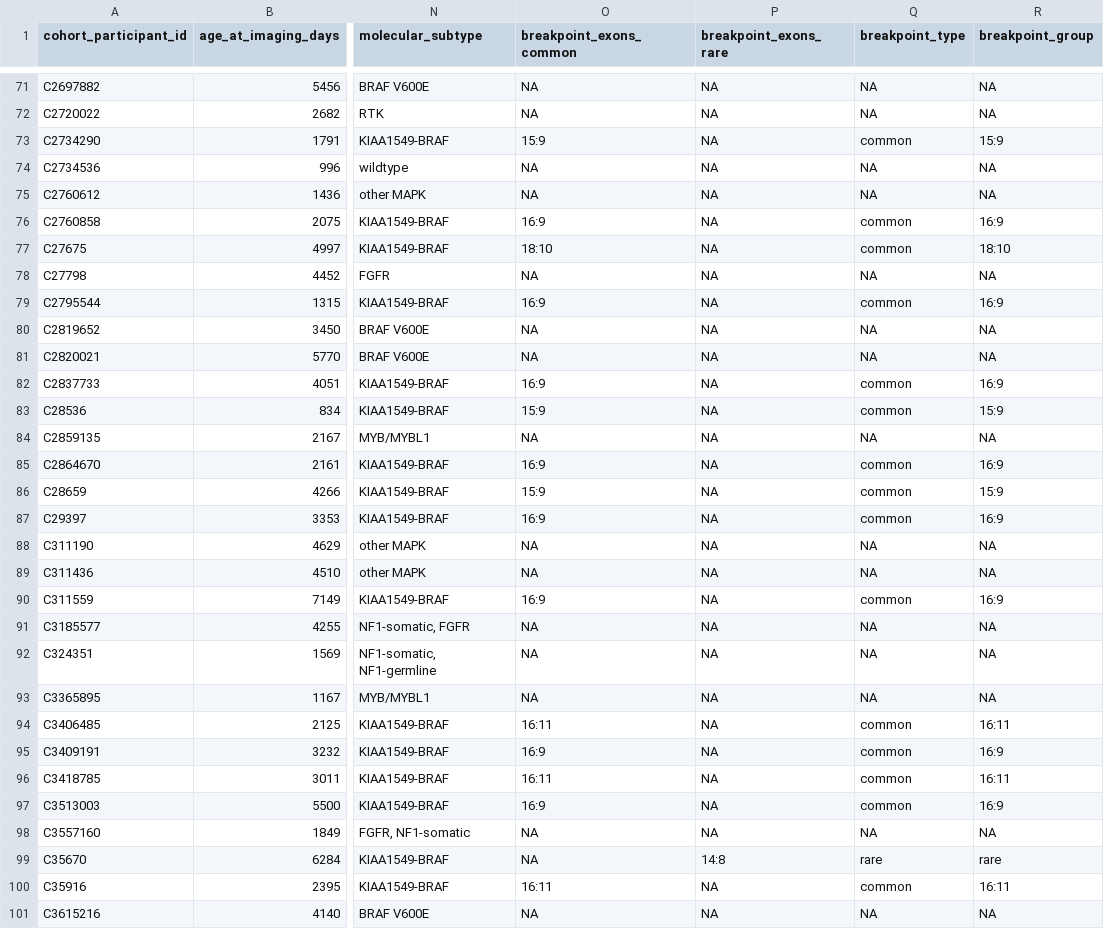
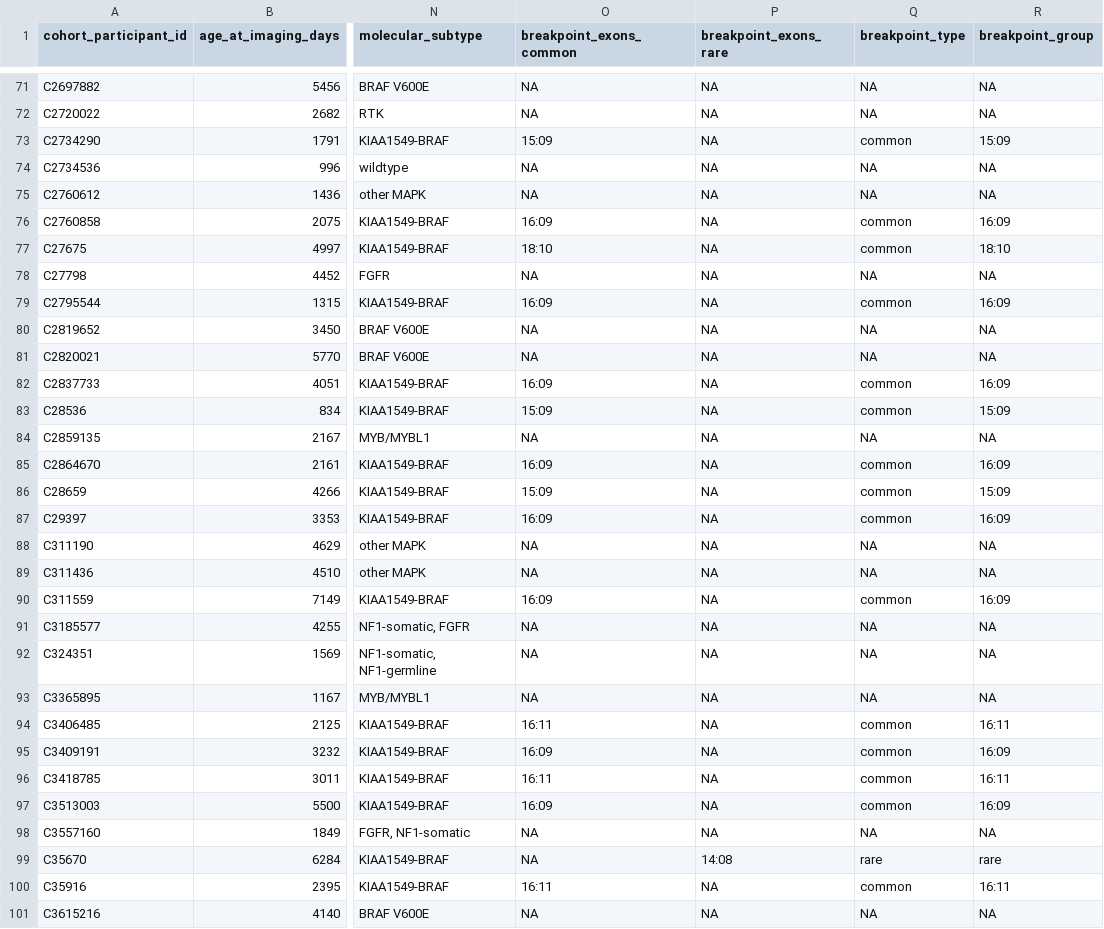
Before and after one commit to d3b-center/pLGG_imaging_clustering_genomic, a TSV file: analyses/braf-fusions/results/imaging_clusters_plus_subtypes_breakpoints.tsv, drawn as a sheet; only a part is shown, gaps mark what is left out; the diff covers the shown part only; the diff names each change by its address in the sheet, - before the commit and + after, or states it on an @@ line.

Commit message:
add breakpoint group heatmap, update breakpoint names

```diff
--- a/analyses/braf-fusions/results/imaging_clusters_plus_subtypes_breakpoints.tsv
+++ b/analyses/braf-fusions/results/imaging_clusters_plus_subtypes_breakpoints.tsv
-O73 (breakpoint_exons_common): 15:9
+O73 (breakpoint_exons_common): 15:09
-R73 (breakpoint_group): 15:9
+R73 (breakpoint_group): 15:09
-O76 (breakpoint_exons_common): 16:9
+O76 (breakpoint_exons_common): 16:09
-R76 (breakpoint_group): 16:9
+R76 (breakpoint_group): 16:09
-O79 (breakpoint_exons_common): 16:9
+O79 (breakpoint_exons_common): 16:09
-R79 (breakpoint_group): 16:9
+R79 (breakpoint_group): 16:09
-O82 (breakpoint_exons_common): 16:9
+O82 (breakpoint_exons_common): 16:09
-R82 (breakpoint_group): 16:9
+R82 (breakpoint_group): 16:09
-O83 (breakpoint_exons_common): 15:9
+O83 (breakpoint_exons_common): 15:09
-R83 (breakpoint_group): 15:9
+R83 (breakpoint_group): 15:09
-O85 (breakpoint_exons_common): 16:9
+O85 (breakpoint_exons_common): 16:09
-R85 (breakpoint_group): 16:9
+R85 (breakpoint_group): 16:09
-O86 (breakpoint_exons_common): 15:9
+O86 (breakpoint_exons_common): 15:09
-R86 (breakpoint_group): 15:9
+R86 (breakpoint_group): 15:09
-O87 (breakpoint_exons_common): 16:9
+O87 (breakpoint_exons_common): 16:09
-R87 (breakpoint_group): 16:9
+R87 (breakpoint_group): 16:09
-O90 (breakpoint_exons_common): 16:9
+O90 (breakpoint_exons_common): 16:09
-R90 (breakpoint_group): 16:9
+R90 (breakpoint_group): 16:09
-O95 (breakpoint_exons_common): 16:9
+O95 (breakpoint_exons_common): 16:09
-R95 (breakpoint_group): 16:9
+R95 (breakpoint_group): 16:09
-O97 (breakpoint_exons_common): 16:9
+O97 (breakpoint_exons_common): 16:09
-R97 (breakpoint_group): 16:9
+R97 (breakpoint_group): 16:09
-P99 (breakpoint_exons_rare): 14:8
+P99 (breakpoint_exons_rare): 14:08
```
Also changed, not shown: 136 edited cells elsewhere in this file, 5 other files.
